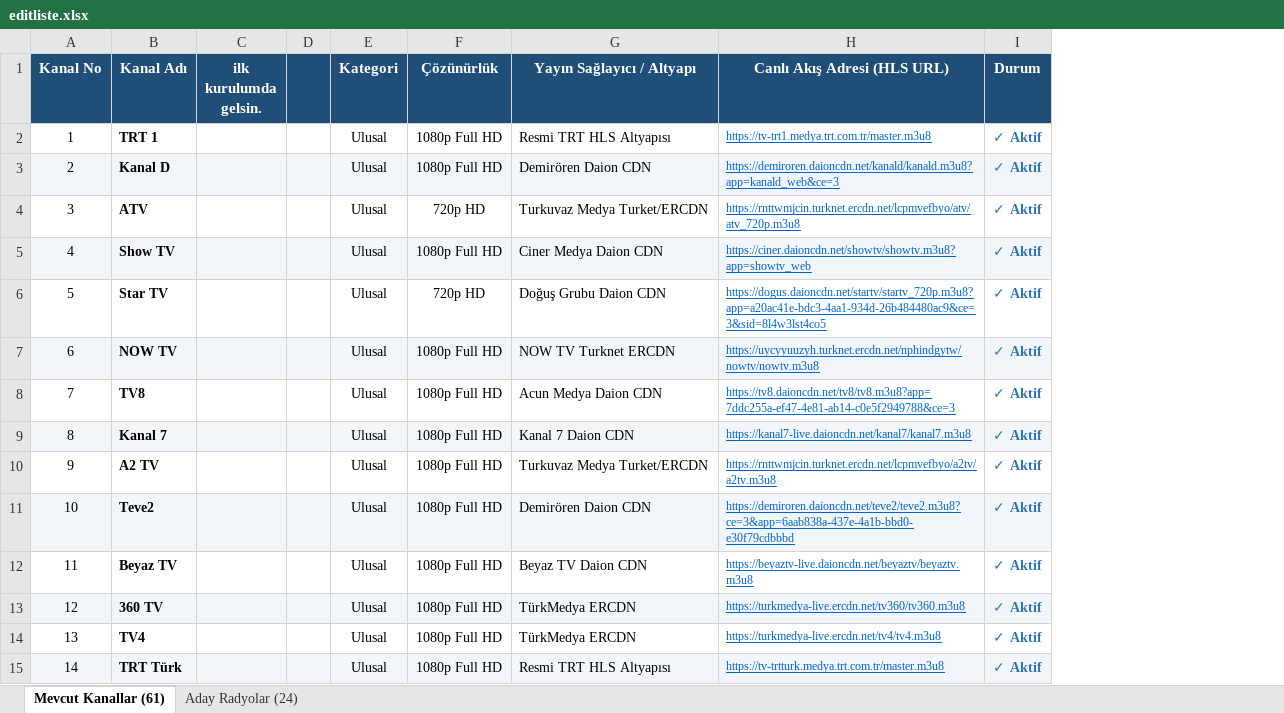
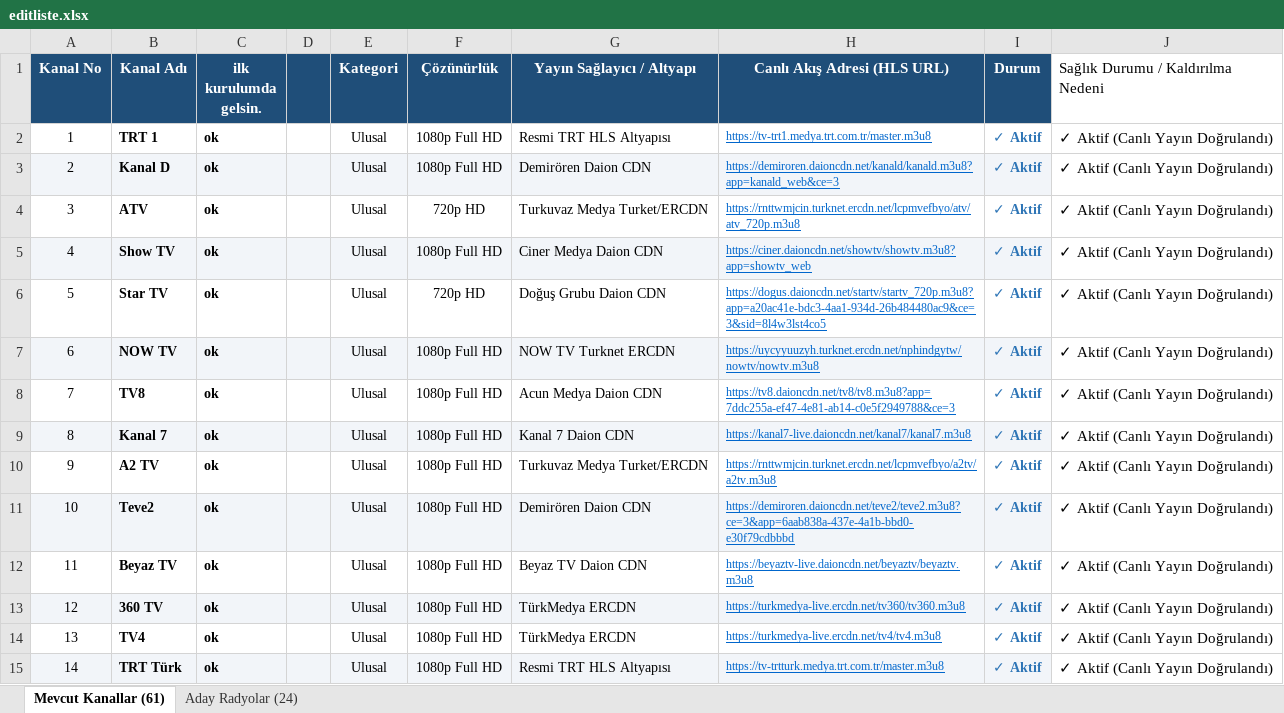
Before and after one commit to devezir/SafTV, an Excel workbook: editliste.xlsx, sheet Mevcut Kanallar (61), drawn as a sheet; only a part is shown; values as stored, in another font and other column widths than the file's, no borders; removed rows and columns are numbered as before the commit, all else as after; the diff covers the shown part only; the diff names each change by its address in the sheet, - before the commit and + after, or states it on an @@ line.

Commit message:
Saf TV v2.6.0 (vc 19) - Kotalı Ağ Tespiti, Canlı OSD Veri Sayacı, Ayarlar Ağ & Veri Yönetimi ve 3 Bağımsız Kota Limiti

```diff
--- a/editliste.xlsx (sheet Mevcut Kanallar (61))
+++ b/editliste.xlsx (sheet Mevcut Kanallar (61))
-column D, empty
+column D, empty
+column J, rows 1-15: Sağlık Durumu / Kaldırılma Nedeni | ✓ Aktif (Canlı Yayın Doğrulandı) | ✓ Aktif (Canlı Yayın Doğrulandı) | ✓ Aktif (Canlı Yayın Doğrulandı) | ✓ Aktif (Canlı Yayın Doğrulandı) | ✓ Aktif (Canlı Yayın Doğrulandı) | ✓ Aktif (Canlı Yayın Doğrulandı) | ✓ Aktif (Canlı Yayın Doğrulandı) | ✓ Aktif (Canlı Yayın Doğrulandı) | ✓ Aktif (Canlı Yayın Doğrulandı) | ✓ Aktif (Canlı Yayın Doğrulandı) | ✓ Aktif (Canlı Yayın Doğrulandı) | ✓ Aktif (Canlı Yayın Doğrulandı) | ✓ Aktif (Canlı Yayın Doğrulandı) | ✓ Aktif (Canlı Yayın Doğrulandı)
-C2:C15 (ilk kurulumda gelsin.): (empty)
+C2:C15 (ilk kurulumda gelsin.): ok
```
Also changed, not shown: 10 added rows and 118 edited cells elsewhere in this sheet, 14 other files.
